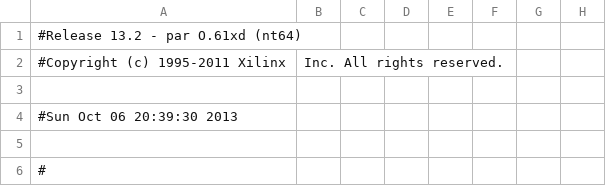
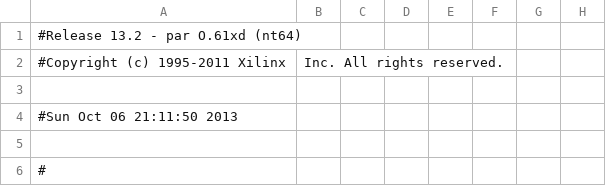
Before and after one commit to Poornima-Muthukumar/CG3207, a CSV file: LAB2_pad.csv, drawn as a sheet; only a part is shown; the diff names each change by its address in the sheet, - before the commit and + after, or states it on an @@ line.

```diff
--- a/LAB2_pad.csv
+++ b/LAB2_pad.csv
-A4: #Sun Oct 06 20:39:30 2013
+A4: #Sun Oct 06 21:11:50 2013
```
Also changed, not shown: 47 other files.
